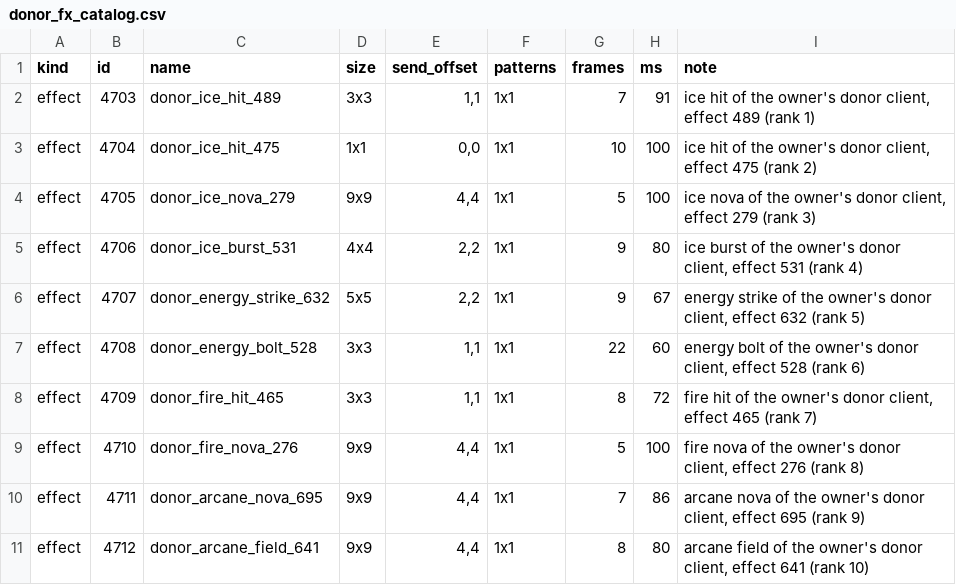
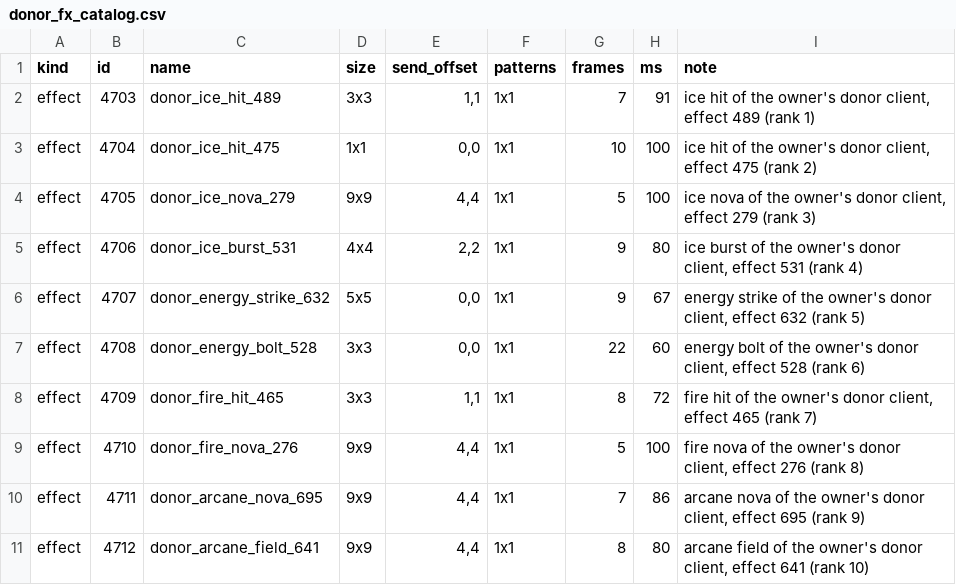
Before and after one commit to lucas1089/cinders-of-chaos, a CSV file: server/data/spells/donor_fx_catalog.csv, drawn as a sheet; only a part is shown.

```diff
--- a/server/data/spells/donor_fx_catalog.csv
+++ b/server/data/spells/donor_fx_catalog.csv
@@ -5,4 +5,4 @@ effect,4705,donor_ice_nova_279,9x9,"4,4",1x1,5,100,"ice nova of the owner's dono
 effect,4706,donor_ice_burst_531,4x4,"2,2",1x1,9,80,"ice burst of the owner's donor client, effect 531 (rank 4)"
-effect,4707,donor_energy_strike_632,5x5,"2,2",1x1,9,67,"energy strike of the owner's donor client, effect 632 (rank 5)"
-effect,4708,donor_energy_bolt_528,3x3,"1,1",1x1,22,60,"energy bolt of the owner's donor client, effect 528 (rank 6)"
+effect,4707,donor_energy_strike_632,5x5,"0,0",1x1,9,67,"energy strike of the owner's donor client, effect 632 (rank 5)"
+effect,4708,donor_energy_bolt_528,3x3,"0,0",1x1,22,60,"energy bolt of the owner's donor client, effect 528 (rank 6)"
 effect,4709,donor_fire_hit_465,3x3,"1,1",1x1,8,72,"fire hit of the owner's donor client, effect 465 (rank 7)"
```
Also changed, not shown: client/tools/sprites/art_import/donor_fx.csv, 4 other files.
